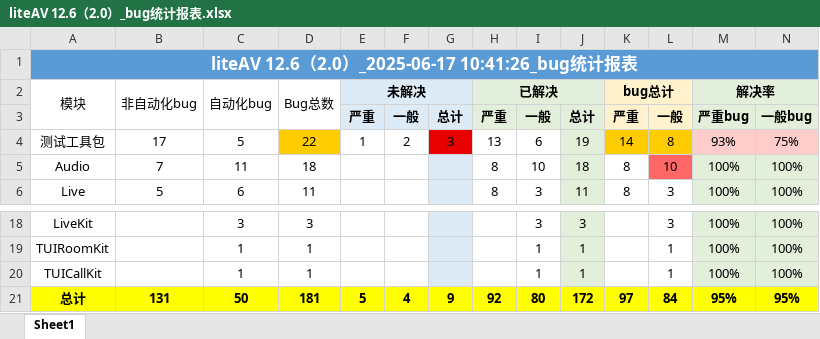
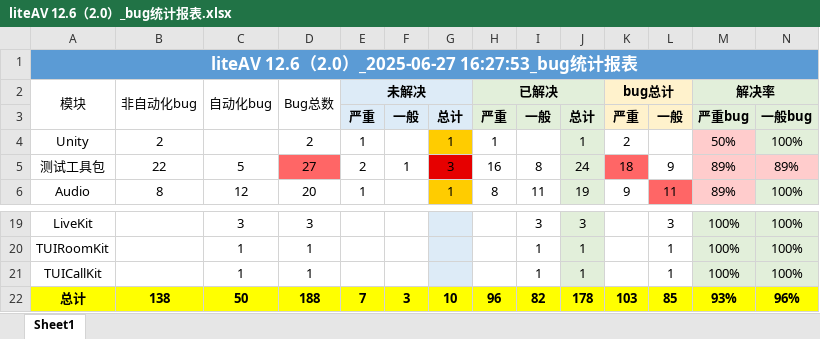
Before and after one commit to mawenjie0121/robot, an Excel workbook: demo/output_statistics/liteAV 12.6（2.0）_bug统计报表.xlsx, sheet Sheet1, drawn as a sheet; only a part is shown, gaps mark what is left out; values as stored, in another font and other column widths than the file's, no borders; removed rows and columns are numbered as before the commit, all else as after; the diff covers the shown part only; the diff names each change by its address in the sheet, - before the commit and + after, or states it on an @@ line.

```diff
--- a/demo/output_statistics/liteAV 12.6（2.0）_bug统计报表.xlsx (sheet Sheet1)
+++ b/demo/output_statistics/liteAV 12.6（2.0）_bug统计报表.xlsx (sheet Sheet1)
-A1 (模块): liteAV 12.6（2.0）_2025-06-17 10:41:26_bug统计报表
+A1 (模块): liteAV 12.6（2.0）_2025-06-27 16:27:53_bug统计报表
+row 4: Unity | 2 |  | 2 | 1 |  | 1 | 1 |  | 1 | 2 |  | 50% | 100%
-B5 (非自动化bug): 17
+B5 (非自动化bug): 22
-D5 (Bug总数): 22
+D5 (Bug总数): 27
-D5 fill: #FFCC00
+D5 fill: #FF6666
-E5 (未解决): 1
+E5 (未解决): 2
-F5: 2
+F5: 1
-H5 (已解决): 13
+H5 (已解决): 16
-I5: 6
+I5: 8
-J5: 19
+J5: 24
-K5 (bug总计): 14
+K5 (bug总计): 18
-K5 fill: #FFCC00
+K5 fill: #FF6666
-L5: 8
+L5: 9
-L5 fill: #FFCC00
+L5 fill: none
-M5 (解决率): 93%
+M5 (解决率): 89%
-N5: 75%
+N5: 89%
-B6 (非自动化bug): 7
+B6 (非自动化bug): 8
-C6 (自动化bug): 11
+C6 (自动化bug): 12
-D6 (Bug总数): 18
+D6 (Bug总数): 20
-E6 (未解决): (empty)
+E6 (未解决): 1
-G6: (empty)
+G6: 1
-G6 fill: #DDEBF7
+G6 fill: #FFCC00
-I6: 10
+I6: 11
-J6: 18
+J6: 19
-K6 (bug总计): 8
+K6 (bug总计): 9
-L6: 10
+L6: 11
-M6 (解决率): 100%
+M6 (解决率): 89%
-M6 fill: #E2EFDA
+M6 fill: #FFCCCC
-row 6: Live | 5 | 6 | 11 |  |  |  | 8 | 3 | 11 | 8 | 3 | 100% | 100%
-B22 (非自动化bug): 131
+B22 (非自动化bug): 138
-D22 (Bug总数): 181
+D22 (Bug总数): 188
-E22 (未解决): 5
+E22 (未解决): 7
-F22: 4
+F22: 3
-G22: 9
+G22: 10
-H22 (已解决): 92
+H22 (已解决): 96
-I22: 80
+I22: 82
-J22: 172
+J22: 178
-K22 (bug总计): 97
+K22 (bug总计): 103
-L22: 84
+L22: 85
-M22 (解决率): 95%
+M22 (解决率): 93%
-N22: 95%
+N22: 96%
```
Also changed, not shown: 1 added row, 15 edited cells and cell formats elsewhere in this sheet, demo/output_reports/TAPD缺陷报告_UIKit3.1版本_各处理人负责缺陷数.xlsx, demo/output_statistics/UIKit3.1_bug统计报表.xlsx, 24 other files.
